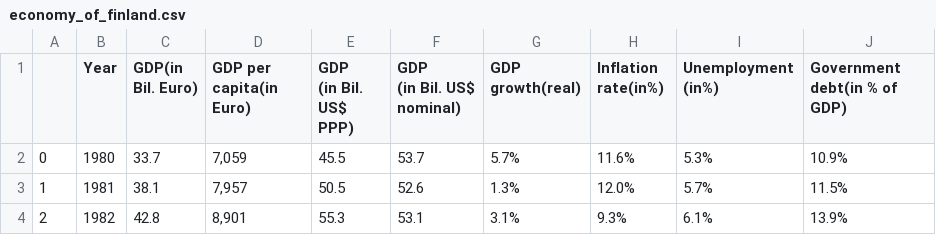
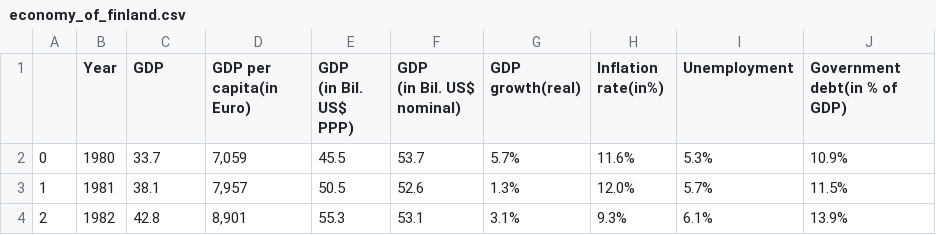
Before and after one commit to noob900/C-, a CSV file: economy_of_finland.csv, drawn as a sheet; only a part is shown; the diff names each change by its address in the sheet, - before the commit and + after, or states it on an @@ line.

Commit message:
data scrapping successful

```diff
--- a/economy_of_finland.csv
+++ b/economy_of_finland.csv
-C1: GDP(in Bil. Euro)
+C1: GDP
-I1: Unemployment (in%)
+I1: Unemployment
```
Also changed, not shown: 2 other files.
